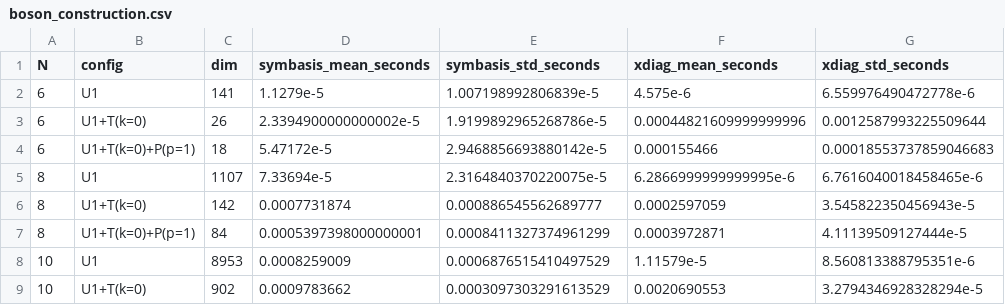
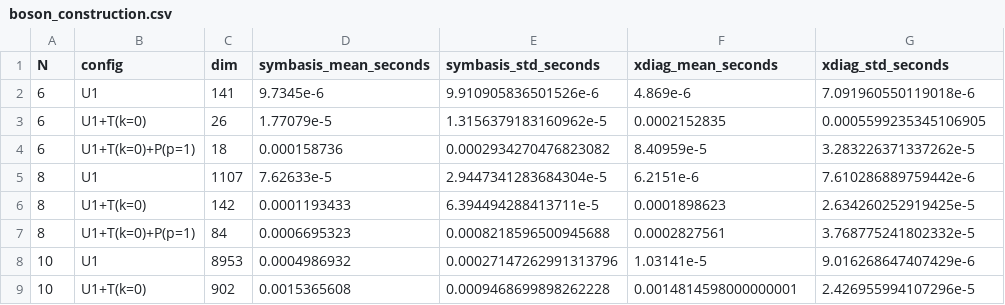
Before and after one commit to cevenkadir/SymBasis.jl, a CSV file: benchmark/results/boson_construction.csv, drawn as a sheet; only a part is shown; the diff covers the shown part only.

```diff
--- a/benchmark/results/boson_construction.csv
+++ b/benchmark/results/boson_construction.csv
@@ -1,9 +1,9 @@
 N,config,dim,symbasis_mean_seconds,symbasis_std_seconds,xdiag_mean_seconds,xdiag_std_seconds
-6,U1,141,1.1279e-5,1.007198992806839e-5,4.575e-6,6.559976490472778e-6
-6,U1+T(k=0),26,2.3394900000000002e-5,1.9199892965268786e-5,0.00044821609999999996,0.0012587993225509644
-6,U1+T(k=0)+P(p=1),18,5.47172e-5,2.9468856693880142e-5,0.000155466,0.00018553737859046683
-8,U1,1107,7.33694e-5,2.3164840370220075e-5,6.2866999999999995e-6,6.7616040018458465e-6
-8,U1+T(k=0),142,0.0007731874,0.000886545562689777,0.0002597059,3.545822350456943e-5
-8,U1+T(k=0)+P(p=1),84,0.0005397398000000001,0.0008411327374961299,0.0003972871,4.11139509127444e-5
-10,U1,8953,0.0008259009,0.0006876515410497529,1.11579e-5,8.560813388795351e-6
-10,U1+T(k=0),902,0.0009783662,0.0003097303291613529,0.0020690553,3.2794346928328294e-5
+6,U1,141,9.7345e-6,9.910905836501526e-6,4.869e-6,7.091960550119018e-6
+6,U1+T(k=0),26,1.77079e-5,1.3156379183160962e-5,0.0002152835,0.0005599235345106905
+6,U1+T(k=0)+P(p=1),18,0.000158736,0.0002934270476823082,8.40959e-5,3.283226371337262e-5
+8,U1,1107,7.62633e-5,2.9447341283684304e-5,6.2151e-6,7.610286889759442e-6
+8,U1+T(k=0),142,0.0001193433,6.394494288413711e-5,0.0001898623,2.634260252919425e-5
+8,U1+T(k=0)+P(p=1),84,0.0006695323,0.0008218596500945688,0.0002827561,3.768775241802332e-5
+10,U1,8953,0.0004986932,0.00027147262991313796,1.03141e-5,9.016268647407429e-6
+10,U1+T(k=0),902,0.0015365608,0.0009468699898262228,0.0014814598000000001,2.426955994107296e-5
```
Also changed, not shown: 16 edited cells elsewhere in this file, benchmark/results/boson_representative.csv, benchmark/results/fermion_construction.csv, 14 other files.
